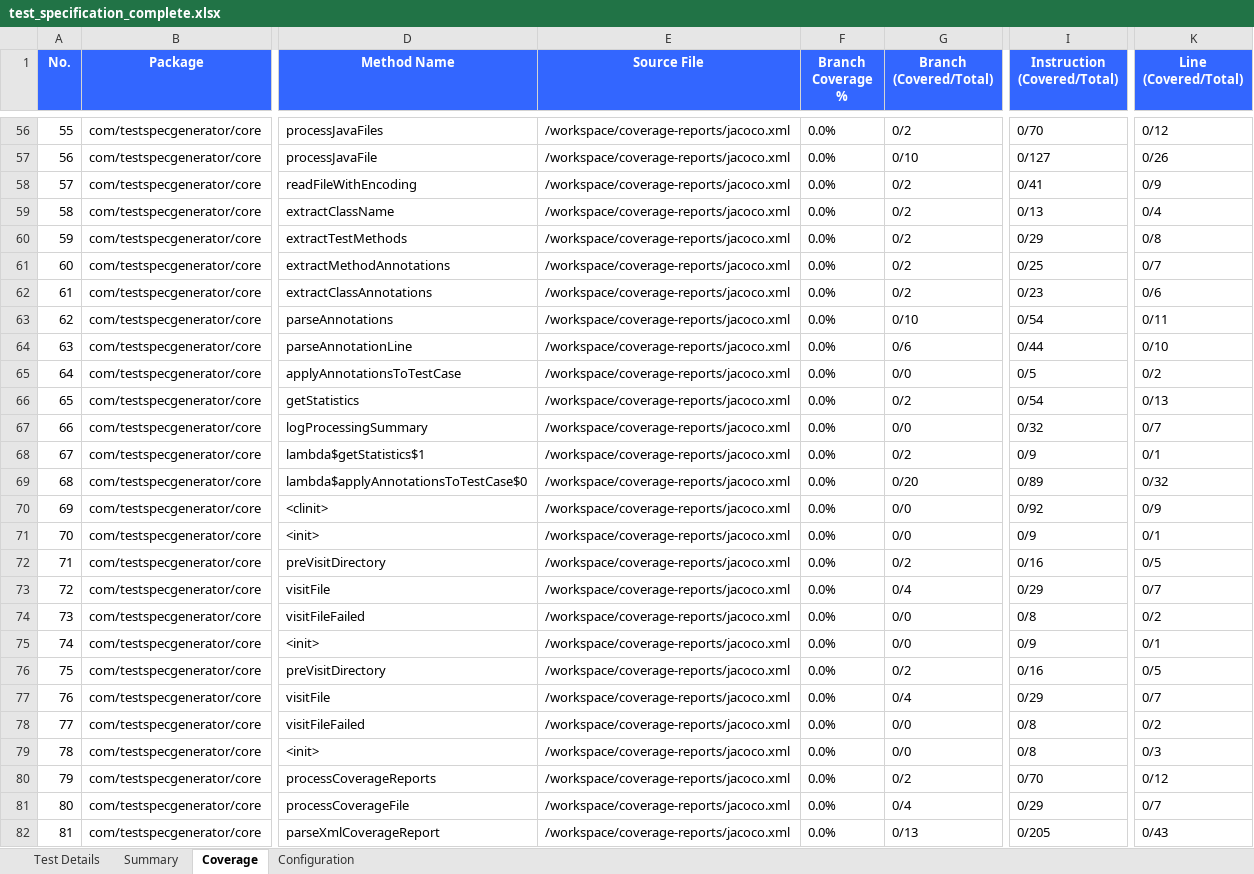
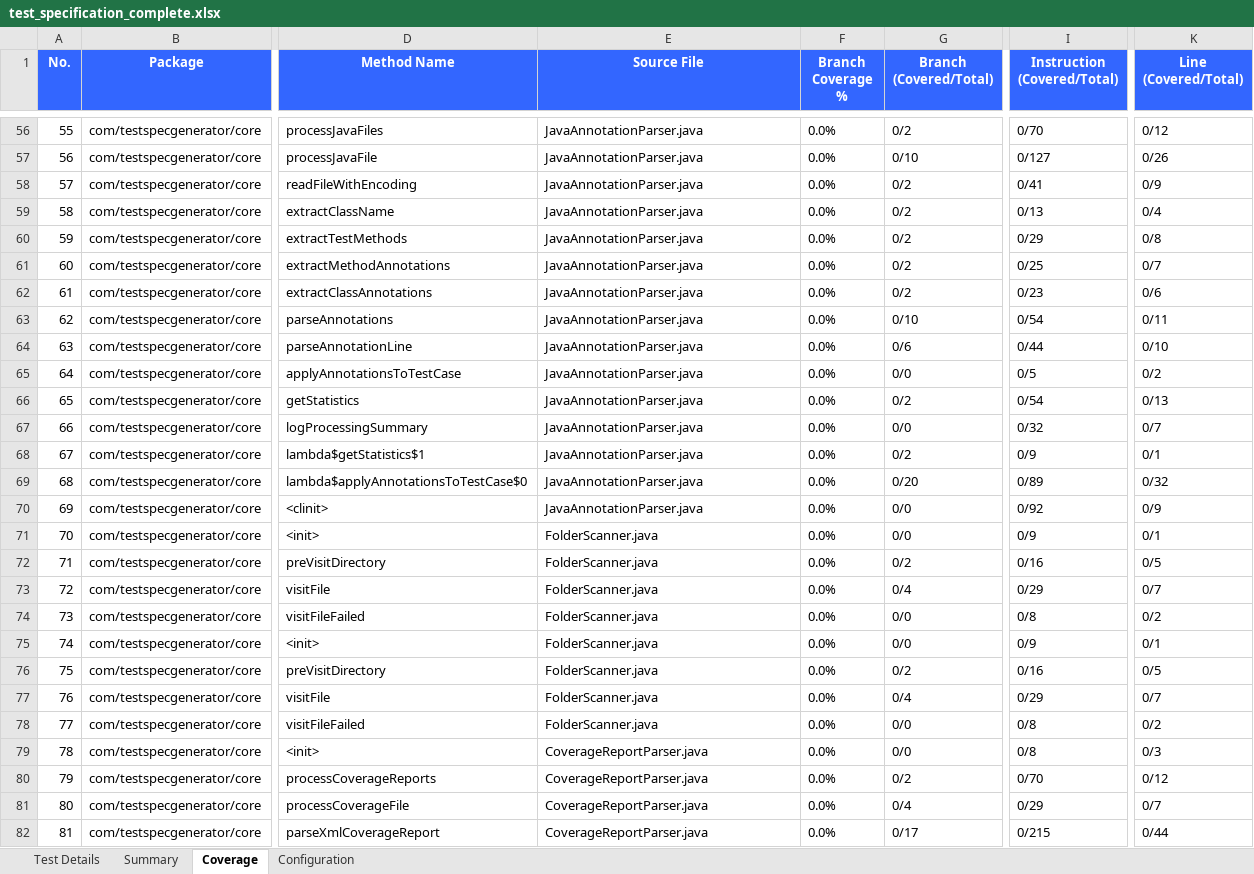
Before and after one commit to shiftrepo/aws, an Excel workbook: container/claudecode/java-test-specs/test_specification_complete.xlsx, sheet Coverage, drawn as a sheet; only a part is shown, gaps mark what is left out; values as stored, in another font and other column widths than the file's, no borders; the diff covers the shown part only; the diff names each change by its address in the sheet, - before the commit and + after, or states it on an @@ line.

```diff
--- a/container/claudecode/java-test-specs/test_specification_complete.xlsx (sheet Coverage)
+++ b/container/claudecode/java-test-specs/test_specification_complete.xlsx (sheet Coverage)
-E56:E70 (Source File): /workspace/coverage-reports/jacoco.xml
+E56:E70 (Source File): JavaAnnotationParser.java
-E71:E78 (Source File): /workspace/coverage-reports/jacoco.xml
+E71:E78 (Source File): FolderScanner.java
-E79:E82 (Source File): /workspace/coverage-reports/jacoco.xml
+E79:E82 (Source File): CoverageReportParser.java
-G82 (Branch (Covered/Total)): 0/13
+G82 (Branch (Covered/Total)): 0/17
-I82 (Instruction (Covered/Total)): 0/205
+I82 (Instruction (Covered/Total)): 0/215
-K82 (Line (Covered/Total)): 0/43
+K82 (Line (Covered/Total)): 0/44
```
Also changed, not shown: 205 edited cells elsewhere in this sheet, sheet Summary, 3 other files.
